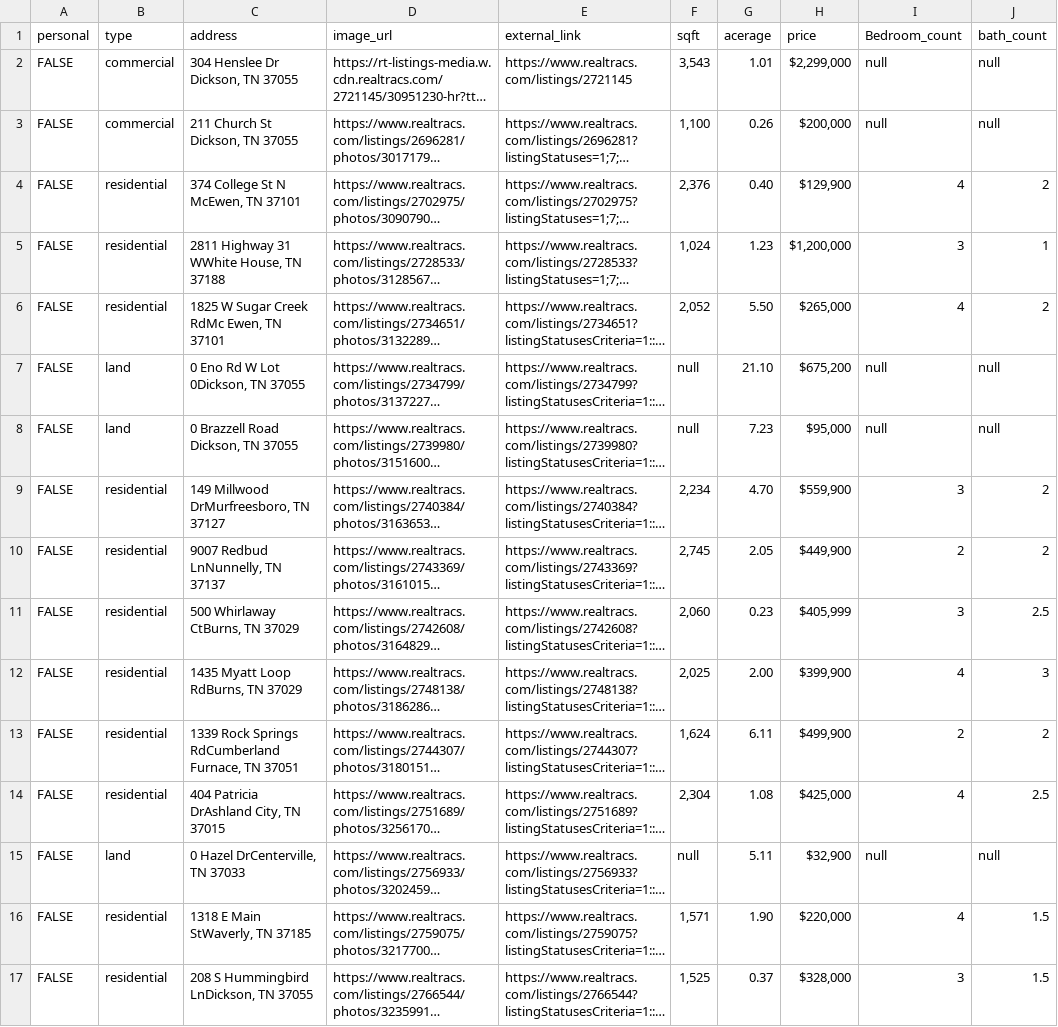
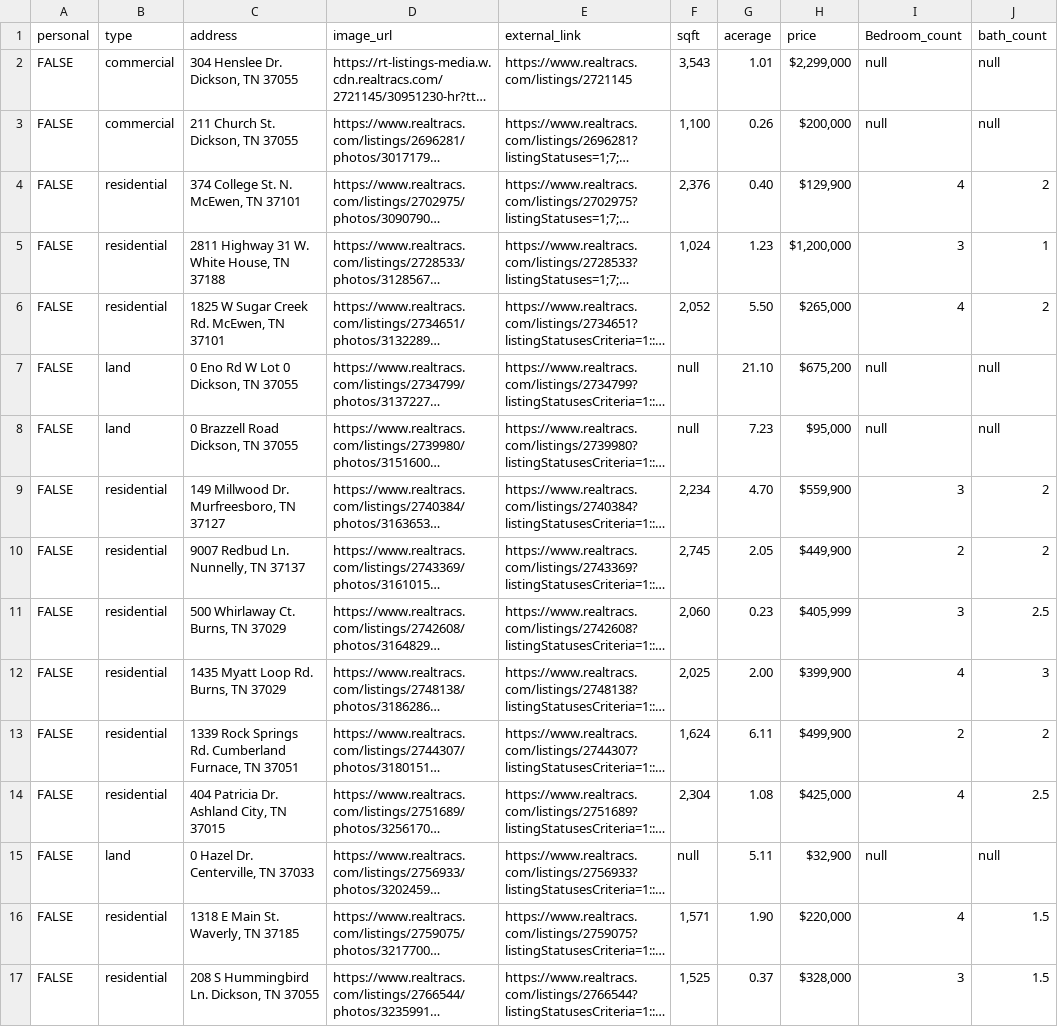
Before and after one commit to RyanWillDev/amberwillhomes, a CSV file: listings.csv, drawn as a sheet; long unchanged cells end in …; the diff names each change by its address in the sheet, - before the commit and + after, or states it on an @@ line.

```diff
--- a/listings.csv
+++ b/listings.csv
-C2 (address): 304 Henslee Dr Dickson, TN 37055
+C2 (address): 304 Henslee Dr. Dickson, TN 37055
-C3 (address): 211 Church St Dickson, TN 37055
+C3 (address): 211 Church St. Dickson, TN 37055
-C4 (address): 374 College St N McEwen, TN 37101
+C4 (address): 374 College St. N. McEwen, TN 37101
-C5 (address): 2811 Highway 31 WWhite House, TN 37188
+C5 (address): 2811 Highway 31 W. White House, TN 37188
-C6 (address): 1825 W Sugar Creek RdMc Ewen, TN 37101
+C6 (address): 1825 W Sugar Creek Rd. McEwen, TN 37101
-C7 (address): 0 Eno Rd W Lot 0Dickson, TN 37055
+C7 (address): 0 Eno Rd W Lot 0 Dickson, TN 37055
-C9 (address): 149 Millwood DrMurfreesboro, TN 37127
+C9 (address): 149 Millwood Dr. Murfreesboro, TN 37127
-C10 (address): 9007 Redbud LnNunnelly, TN 37137
+C10 (address): 9007 Redbud Ln. Nunnelly, TN 37137
-C11 (address): 500 Whirlaway CtBurns, TN 37029
+C11 (address): 500 Whirlaway Ct. Burns, TN 37029
-C12 (address): 1435 Myatt Loop RdBurns, TN 37029
+C12 (address): 1435 Myatt Loop Rd. Burns, TN 37029
-C13 (address): …Rock Springs RdCumberland Furnace, TN…
+C13 (address): …Rock Springs Rd. Cumberland Furnace, TN…
-C14 (address): 404 Patricia DrAshland City, TN 37015
+C14 (address): 404 Patricia Dr. Ashland City, TN 37015
-C15 (address): 0 Hazel DrCenterville, TN 37033
+C15 (address): 0 Hazel Dr. Centerville, TN 37033
-C16 (address): 1318 E Main StWaverly, TN 37185
+C16 (address): 1318 E Main St. Waverly, TN 37185
-C17 (address): 208 S Hummingbird LnDickson, TN 37055
+C17 (address): 208 S Hummingbird Ln. Dickson, TN 37055
```
Also changed, not shown: 1 other file.
